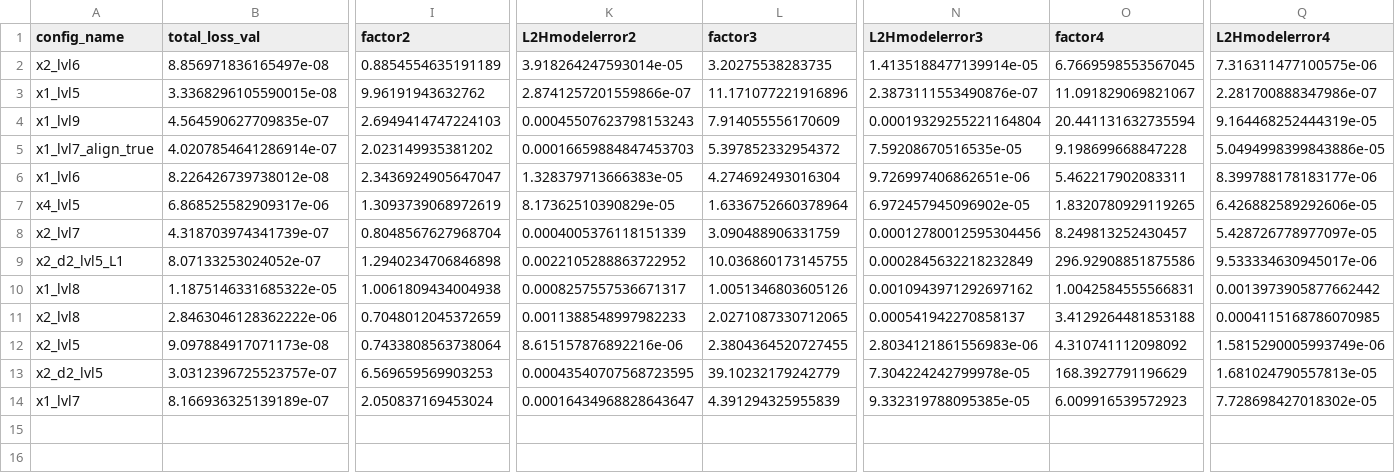
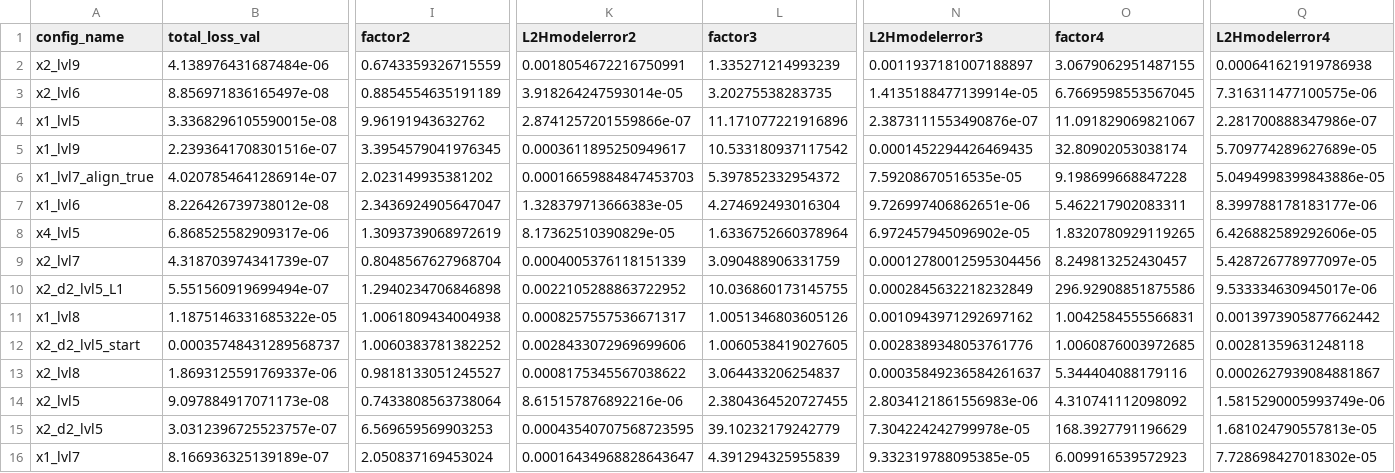
Before and after one commit to ThomasHelfer/TorchGRTL, a CSV file: metrics_results.csv, drawn as a sheet; only a part is shown, gaps mark what is left out; addresses are those after the commit; rows hold the shown columns only; the diff covers the shown part only; the diff names each change by its address in the sheet, - before the commit and + after, or states it on an @@ line.

Commit message:
updated metric results

```diff
--- a/metrics_results.csv
+++ b/metrics_results.csv
+row 2: x2_lvl9 | 4.138976431687484e-06 | 0.6743359326715559 | 0.0018054672216750991 | 1.335271214993239 | 0.0011937181007188897 | 3.0679062951487155 | 0.000641621919786938
-B5 (total_loss_val): 4.564590627709835e-07
+B5 (total_loss_val): 2.2393641708301516e-07
-I5 (factor2): 2.6949414747224103
+I5 (factor2): 3.3954579041976345
-K5 (L2Hmodelerror2): 0.00045507623798153243
+K5 (L2Hmodelerror2): 0.0003611895250949617
-L5 (factor3): 7.914055556170609
+L5 (factor3): 10.533180937117542
-N5 (L2Hmodelerror3): 0.00019329255221164804
+N5 (L2Hmodelerror3): 0.0001452294426469435
-O5 (factor4): 20.441131632735594
+O5 (factor4): 32.80902053038174
-Q5 (L2Hmodelerror4): 9.164468252444319e-05
+Q5 (L2Hmodelerror4): 5.709774289627689e-05
-B10 (total_loss_val): 8.07133253024052e-07
+B10 (total_loss_val): 5.551560919699494e-07
+row 12: x2_d2_lvl5_start | 0.00035748431289568737 | 1.0060383781382252 | 0.0028433072969699606 | 1.0060538419027605 | 0.0028389348053761776 | 1.0060876003972685 | 0.00281359631248118
-B13 (total_loss_val): 2.8463046128362222e-06
+B13 (total_loss_val): 1.8693125591769337e-06
-I13 (factor2): 0.7048012045372659
+I13 (factor2): 0.9818133051245527
-K13 (L2Hmodelerror2): 0.0011388548997982233
+K13 (L2Hmodelerror2): 0.0008175345567038622
-L13 (factor3): 2.0271087330712065
+L13 (factor3): 3.064433206254837
-N13 (L2Hmodelerror3): 0.000541942270858137
+N13 (L2Hmodelerror3): 0.00035849236584261637
-O13 (factor4): 3.4129264481853188
+O13 (factor4): 5.344404088179116
-Q13 (L2Hmodelerror4): 0.0004115168786070985
+Q13 (L2Hmodelerror4): 0.0002627939084881867
```
Also changed, not shown: 10 edited cells elsewhere in this file.
